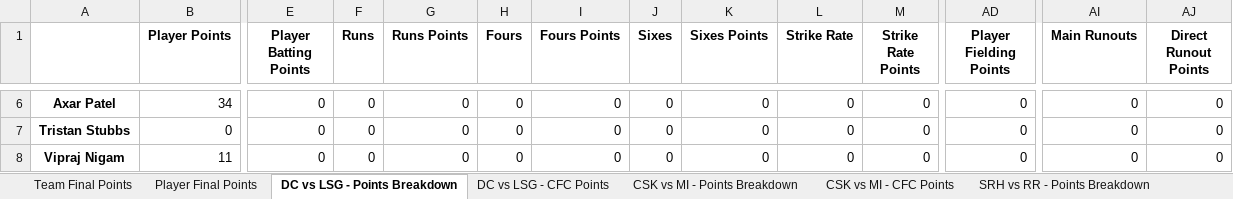
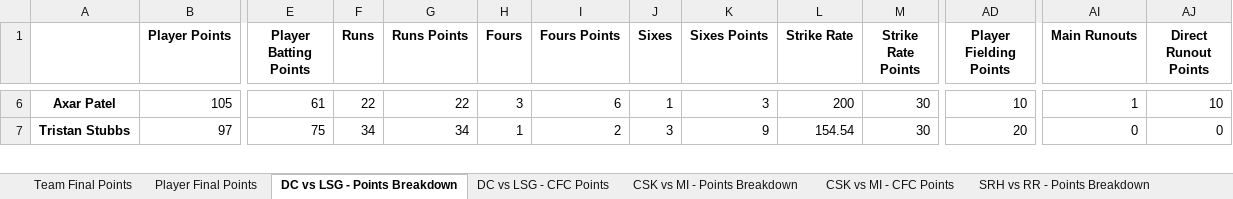
Before and after one commit to VarunVKamath/cfc-fantasy-league-be, an Excel workbook: CFC Fantasy League 2025.xlsx, sheet DC vs LSG - Points Breakdown, drawn as a sheet; only a part is shown, gaps mark what is left out; values as stored, in another font and other column widths than the file's, no borders; removed rows and columns are numbered as before the commit, all else as after; rows hold the shown columns only; the diff covers the shown part only; the diff names each change by its address in the sheet, - before the commit and + after, or states it on an @@ line.

```diff
--- a/CFC Fantasy League 2025.xlsx (sheet DC vs LSG - Points Breakdown)
+++ b/CFC Fantasy League 2025.xlsx (sheet DC vs LSG - Points Breakdown)
-B6 (Player Points): 34
+B6 (Player Points): 105
-E6 (Player Batting Points): 0
+E6 (Player Batting Points): 61
-F6 (Runs): 0
+F6 (Runs): 22
-G6 (Runs Points): 0
+G6 (Runs Points): 22
-H6 (Fours): 0
+H6 (Fours): 3
-I6 (Fours Points): 0
+I6 (Fours Points): 6
-J6 (Sixes): 0
+J6 (Sixes): 1
-K6 (Sixes Points): 0
+K6 (Sixes Points): 3
-L6 (Strike Rate): 0
+L6 (Strike Rate): 200
-M6:M7 (Strike Rate Points): 0
+M6:M7 (Strike Rate Points): 30
-AD6 (Player Fielding Points): 0
+AD6 (Player Fielding Points): 10
-AI6 (Main Runouts): 0
+AI6 (Main Runouts): 1
-AJ6 (Direct Runout Points): 0
+AJ6 (Direct Runout Points): 10
-B7 (Player Points): 0
+B7 (Player Points): 97
-E7 (Player Batting Points): 0
+E7 (Player Batting Points): 75
-F7 (Runs): 0
+F7 (Runs): 34
-G7 (Runs Points): 0
+G7 (Runs Points): 34
-H7 (Fours): 0
+H7 (Fours): 1
-I7 (Fours Points): 0
+I7 (Fours Points): 2
-J7 (Sixes): 0
+J7 (Sixes): 3
-K7 (Sixes Points): 0
+K7 (Sixes Points): 9
-L7 (Strike Rate): 0
+L7 (Strike Rate): 154.54
-AD7 (Player Fielding Points): 0
+AD7 (Player Fielding Points): 20
-row 8: Vipraj Nigam | 11 | 0 | 0 | 0 | 0 | 0 | 0 | 0 | 0 | 0 | 0 | 0 | 0
```
Also changed, not shown: 1 added row, 3 removed rows and 157 edited cells elsewhere in this sheet, sheet Player Final Points, sheet SRH vs RR - Points Breakdown, sheet CSK vs MI - Points Breakdown, sheet Team Final Points, sheet DC vs LSG - CFC Points, sheet KKR vs RCB - Points Breakdown, 3 more sheets, 10 other files.
